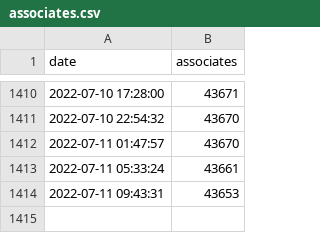
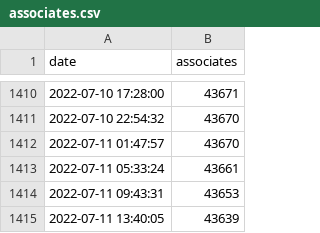
Before and after one commit to matheussrod/fortaleza-associates, a CSV file: data/associates.csv, drawn as a sheet; only a part is shown, gaps mark what is left out.

Commit message:
Update historical associates data

```diff
--- a/data/associates.csv
+++ b/data/associates.csv
@@ -1414 +1414,2 @@ date;associates
 2022-07-11 09:43:31;43653
+2022-07-11 13:40:05;43639
```
